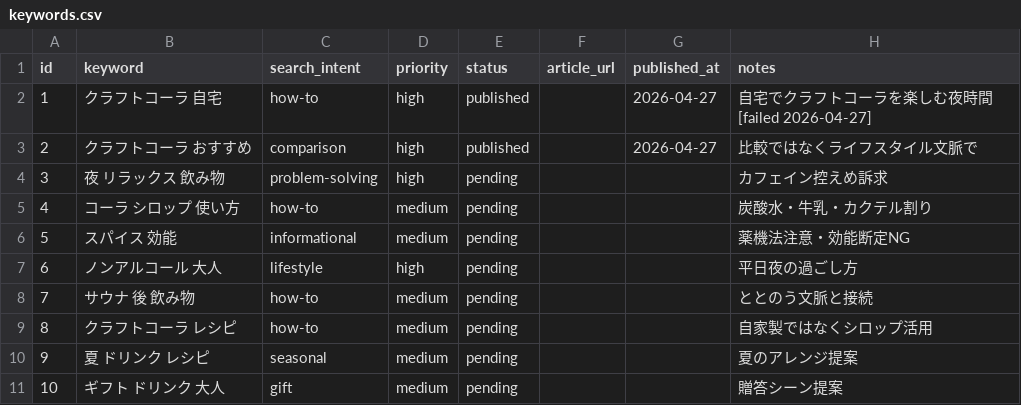
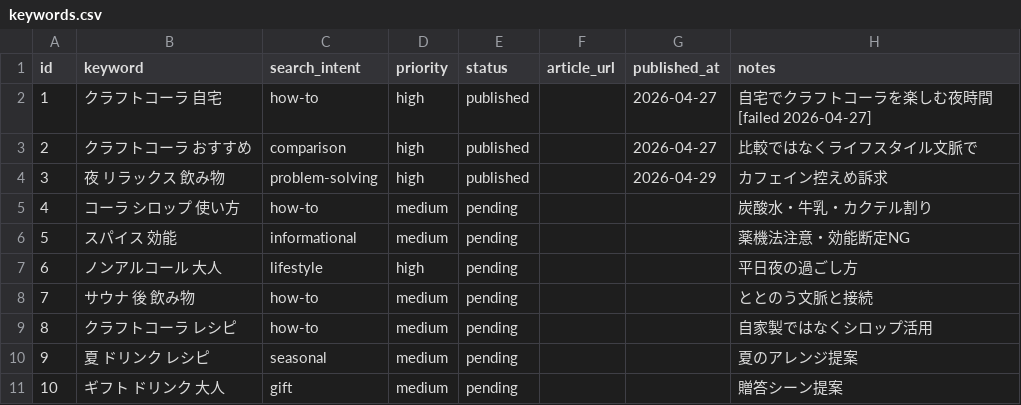
Before and after one commit to nm4th/totocola-seo-blog, a CSV file: data/keywords.csv, drawn as a sheet.

```diff
--- a/data/keywords.csv
+++ b/data/keywords.csv
@@ -3,3 +3,3 @@ id,keyword,search_intent,priority,status,article_url,published_at,notes
 2,クラフトコーラ おすすめ,comparison,high,published,,2026-04-27,比較ではなくライフスタイル文脈で
-3,夜 リラックス 飲み物,problem-solving,high,pending,,,カフェイン控えめ訴求
+3,夜 リラックス 飲み物,problem-solving,high,published,,2026-04-29,カフェイン控えめ訴求
 4,コーラ シロップ 使い方,how-to,medium,pending,,,炭酸水・牛乳・カクテル割り
```
